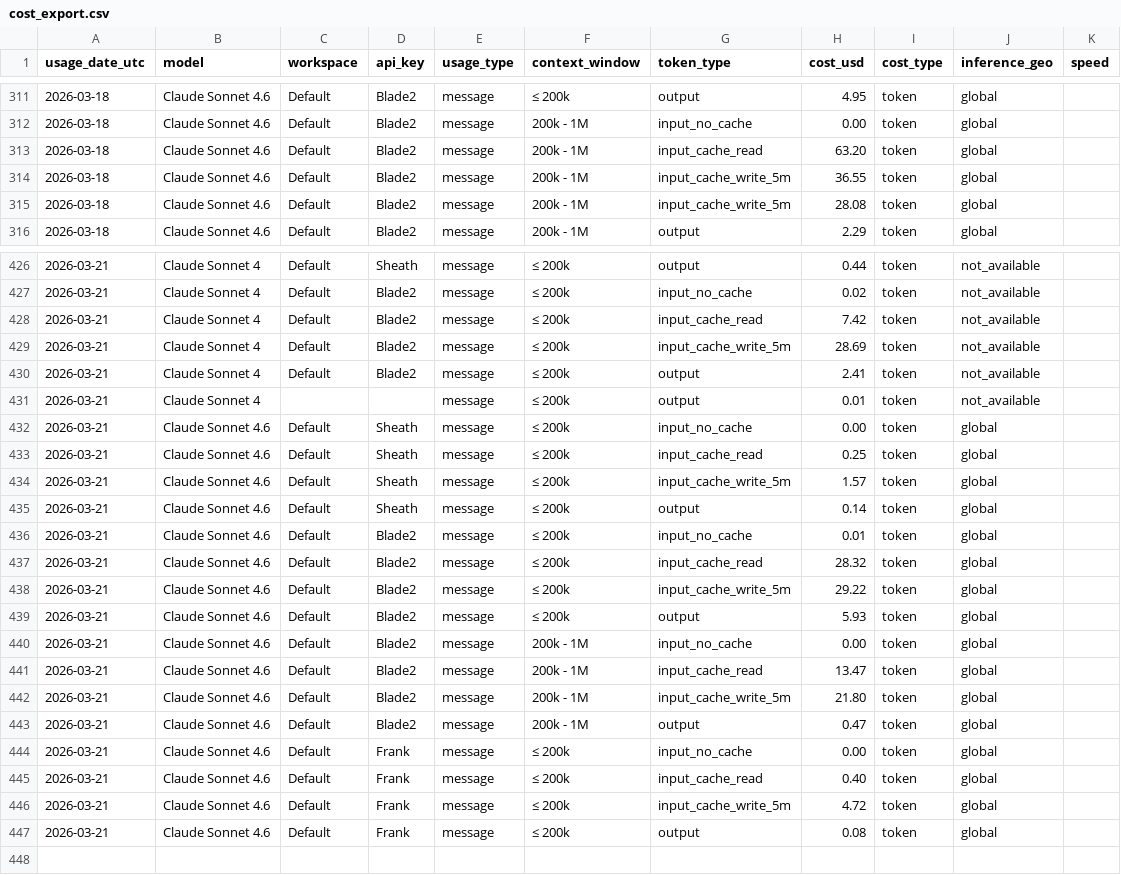
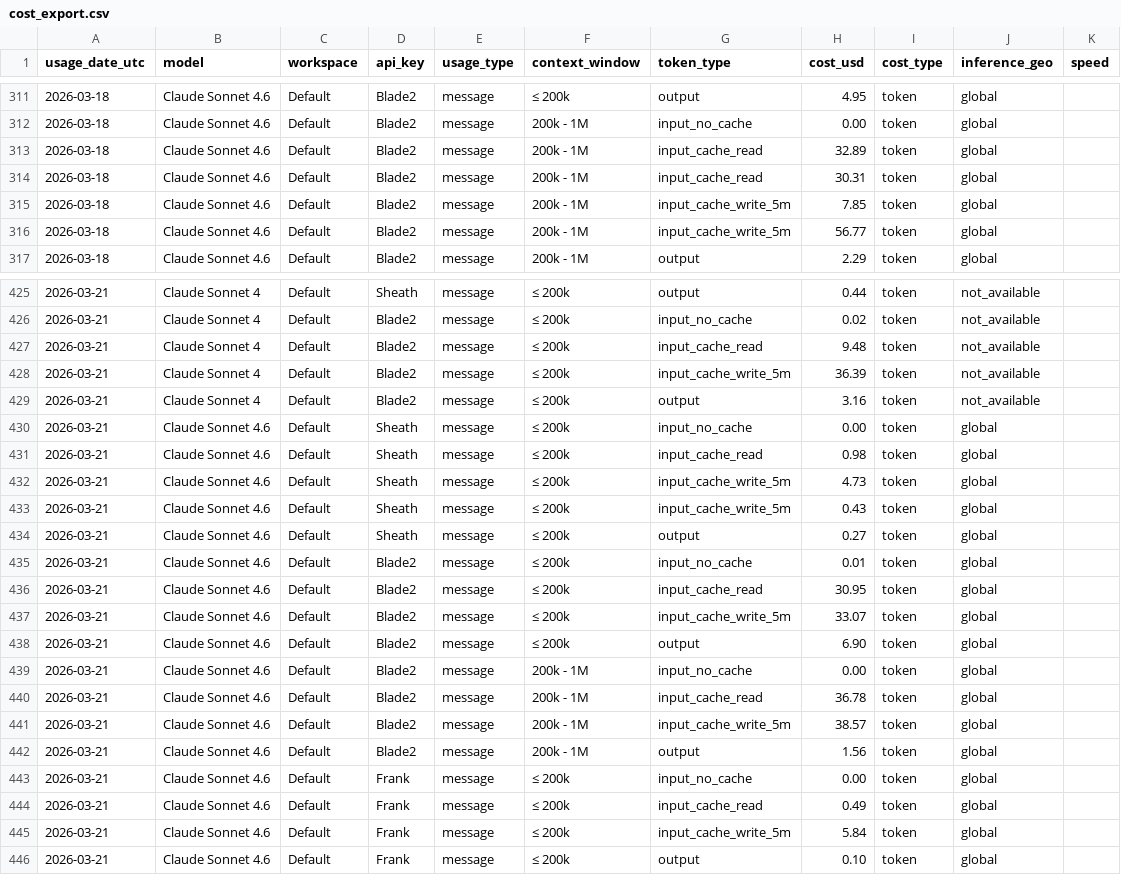
Before and after one commit to VikingSam/token-dashboard, a CSV file: cost_export.csv, drawn as a sheet; only a part is shown, gaps mark what is left out; the diff covers the shown part only.

Commit message:
Token dashboard update 2026-03-21T23:06:33Z

```diff
--- a/cost_export.csv
+++ b/cost_export.csv
@@ -312,5 +312,6 @@ usage_date_utc,model,workspace,api_key,usage_type,context_window,token_type,cost
 2026-03-18,Claude Sonnet 4.6,Default,Blade2,message,200k - 1M,input_no_cache,0.00,token,global,
-2026-03-18,Claude Sonnet 4.6,Default,Blade2,message,200k - 1M,input_cache_read,63.20,token,global,
-2026-03-18,Claude Sonnet 4.6,Default,Blade2,message,200k - 1M,input_cache_write_5m,36.55,token,global,
-2026-03-18,Claude Sonnet 4.6,Default,Blade2,message,200k - 1M,input_cache_write_5m,28.08,token,global,
+2026-03-18,Claude Sonnet 4.6,Default,Blade2,message,200k - 1M,input_cache_read,32.89,token,global,
+2026-03-18,Claude Sonnet 4.6,Default,Blade2,message,200k - 1M,input_cache_read,30.31,token,global,
+2026-03-18,Claude Sonnet 4.6,Default,Blade2,message,200k - 1M,input_cache_write_5m,7.85,token,global,
+2026-03-18,Claude Sonnet 4.6,Default,Blade2,message,200k - 1M,input_cache_write_5m,56.77,token,global,
 2026-03-18,Claude Sonnet 4.6,Default,Blade2,message,200k - 1M,output,2.29,token,global,
@@ -427,21 +426,21 @@ usage_date_utc,model,workspace,api_key,usage_type,context_window,token_type,cost
 2026-03-21,Claude Sonnet 4,Default,Blade2,message,≤ 200k,input_no_cache,0.02,token,not_available,
-2026-03-21,Claude Sonnet 4,Default,Blade2,message,≤ 200k,input_cache_read,7.42,token,not_available,
-2026-03-21,Claude Sonnet 4,Default,Blade2,message,≤ 200k,input_cache_write_5m,28.69,token,not_available,
-2026-03-21,Claude Sonnet 4,Default,Blade2,message,≤ 200k,output,2.41,token,not_available,
-2026-03-21,Claude Sonnet 4,,,message,≤ 200k,output,0.01,token,not_available,
+2026-03-21,Claude Sonnet 4,Default,Blade2,message,≤ 200k,input_cache_read,9.48,token,not_available,
+2026-03-21,Claude Sonnet 4,Default,Blade2,message,≤ 200k,input_cache_write_5m,36.39,token,not_available,
+2026-03-21,Claude Sonnet 4,Default,Blade2,message,≤ 200k,output,3.16,token,not_available,
 2026-03-21,Claude Sonnet 4.6,Default,Sheath,message,≤ 200k,input_no_cache,0.00,token,global,
-2026-03-21,Claude Sonnet 4.6,Default,Sheath,message,≤ 200k,input_cache_read,0.25,token,global,
-2026-03-21,Claude Sonnet 4.6,Default,Sheath,message,≤ 200k,input_cache_write_5m,1.57,token,global,
-2026-03-21,Claude Sonnet 4.6,Default,Sheath,message,≤ 200k,output,0.14,token,global,
+2026-03-21,Claude Sonnet 4.6,Default,Sheath,message,≤ 200k,input_cache_read,0.98,token,global,
+2026-03-21,Claude Sonnet 4.6,Default,Sheath,message,≤ 200k,input_cache_write_5m,4.73,token,global,
+2026-03-21,Claude Sonnet 4.6,Default,Sheath,message,≤ 200k,input_cache_write_5m,0.43,token,global,
+2026-03-21,Claude Sonnet 4.6,Default,Sheath,message,≤ 200k,output,0.27,token,global,
 2026-03-21,Claude Sonnet 4.6,Default,Blade2,message,≤ 200k,input_no_cache,0.01,token,global,
-2026-03-21,Claude Sonnet 4.6,Default,Blade2,message,≤ 200k,input_cache_read,28.32,token,global,
-2026-03-21,Claude Sonnet 4.6,Default,Blade2,message,≤ 200k,input_cache_write_5m,29.22,token,global,
-2026-03-21,Claude Sonnet 4.6,Default,Blade2,message,≤ 200k,output,5.93,token,global,
+2026-03-21,Claude Sonnet 4.6,Default,Blade2,message,≤ 200k,input_cache_read,30.95,token,global,
+2026-03-21,Claude Sonnet 4.6,Default,Blade2,message,≤ 200k,input_cache_write_5m,33.07,token,global,
+2026-03-21,Claude Sonnet 4.6,Default,Blade2,message,≤ 200k,output,6.90,token,global,
 2026-03-21,Claude Sonnet 4.6,Default,Blade2,message,200k - 1M,input_no_cache,0.00,token,global,
-2026-03-21,Claude Sonnet 4.6,Default,Blade2,message,200k - 1M,input_cache_read,13.47,token,global,
-2026-03-21,Claude Sonnet 4.6,Default,Blade2,message,200k - 1M,input_cache_write_5m,21.80,token,global,
-2026-03-21,Claude Sonnet 4.6,Default,Blade2,message,200k - 1M,output,0.47,token,global,
+2026-03-21,Claude Sonnet 4.6,Default,Blade2,message,200k - 1M,input_cache_read,36.78,token,global,
+2026-03-21,Claude Sonnet 4.6,Default,Blade2,message,200k - 1M,input_cache_write_5m,38.57,token,global,
+2026-03-21,Claude Sonnet 4.6,Default,Blade2,message,200k - 1M,output,1.56,token,global,
 2026-03-21,Claude Sonnet 4.6,Default,Frank,message,≤ 200k,input_no_cache,0.00,token,global,
-2026-03-21,Claude Sonnet 4.6,Default,Frank,message,≤ 200k,input_cache_read,0.40,token,global,
-2026-03-21,Claude Sonnet 4.6,Default,Frank,message,≤ 200k,input_cache_write_5m,4.72,token,global,
-2026-03-21,Claude Sonnet 4.6,Default,Frank,message,≤ 200k,output,0.08,token,global,
+2026-03-21,Claude Sonnet 4.6,Default,Frank,message,≤ 200k,input_cache_read,0.49,token,global,
+2026-03-21,Claude Sonnet 4.6,Default,Frank,message,≤ 200k,input_cache_write_5m,5.84,token,global,
+2026-03-21,Claude Sonnet 4.6,Default,Frank,message,≤ 200k,output,0.10,token,global,
```
Also changed, not shown: 2 added rows, 4 removed rows and 21 edited cells elsewhere in this file, 1 other file.
